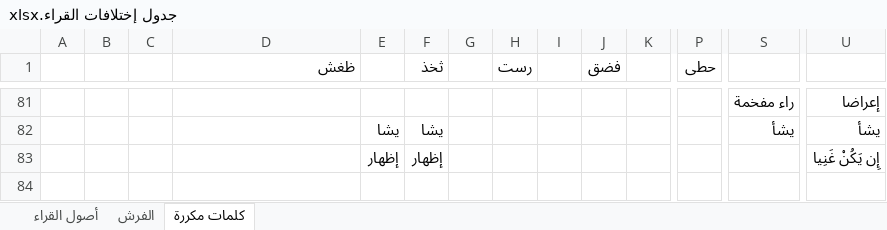
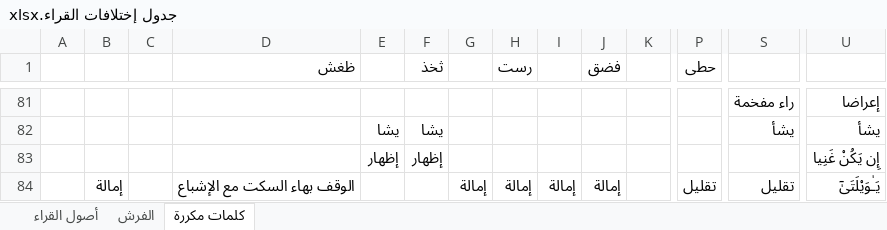
Before and after one commit to amrmsab/QiraAat, an Excel workbook: جدول إختلافات القراء.xlsx, sheet كلمات مكررة, drawn as a sheet; only a part is shown, gaps mark what is left out; values as stored, in another font and other column widths than the file's, no borders; rows hold the shown columns only; the diff names each change by its address in the sheet, - before the commit and + after, or states it on an @@ line.

```diff
--- a/جدول إختلافات القراء.xlsx (sheet كلمات مكررة)
+++ b/جدول إختلافات القراء.xlsx (sheet كلمات مكررة)
+row 84:  | إمالة |  | الوقف بهاء السكت مع الإشباع |  |  | إمالة | إمالة | إمالة | إمالة |  | تقليل | تقليل | يَـٰوَيْلَتَىٰٓ
```
Also changed, not shown: sheet الفرش, 2 other files.
